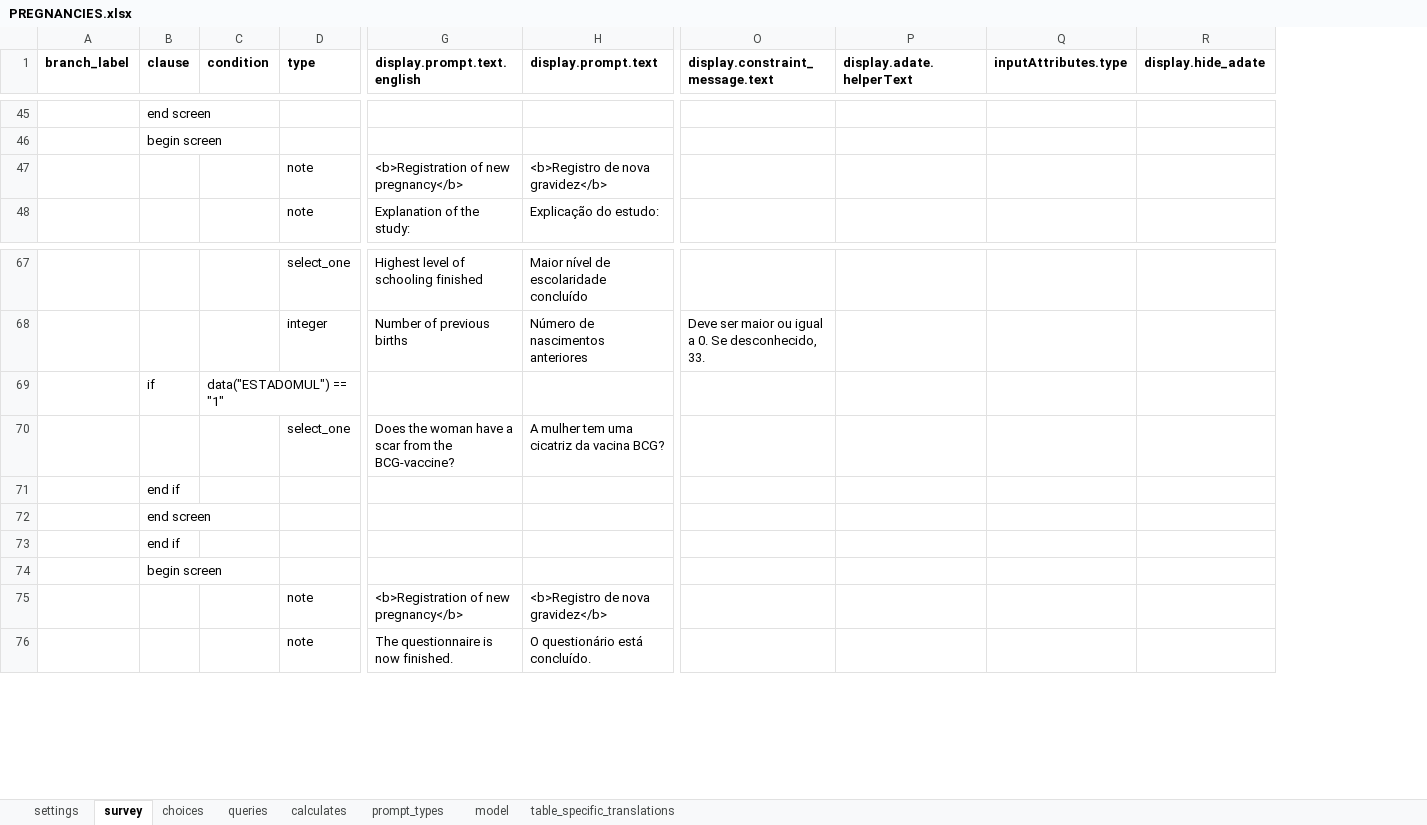
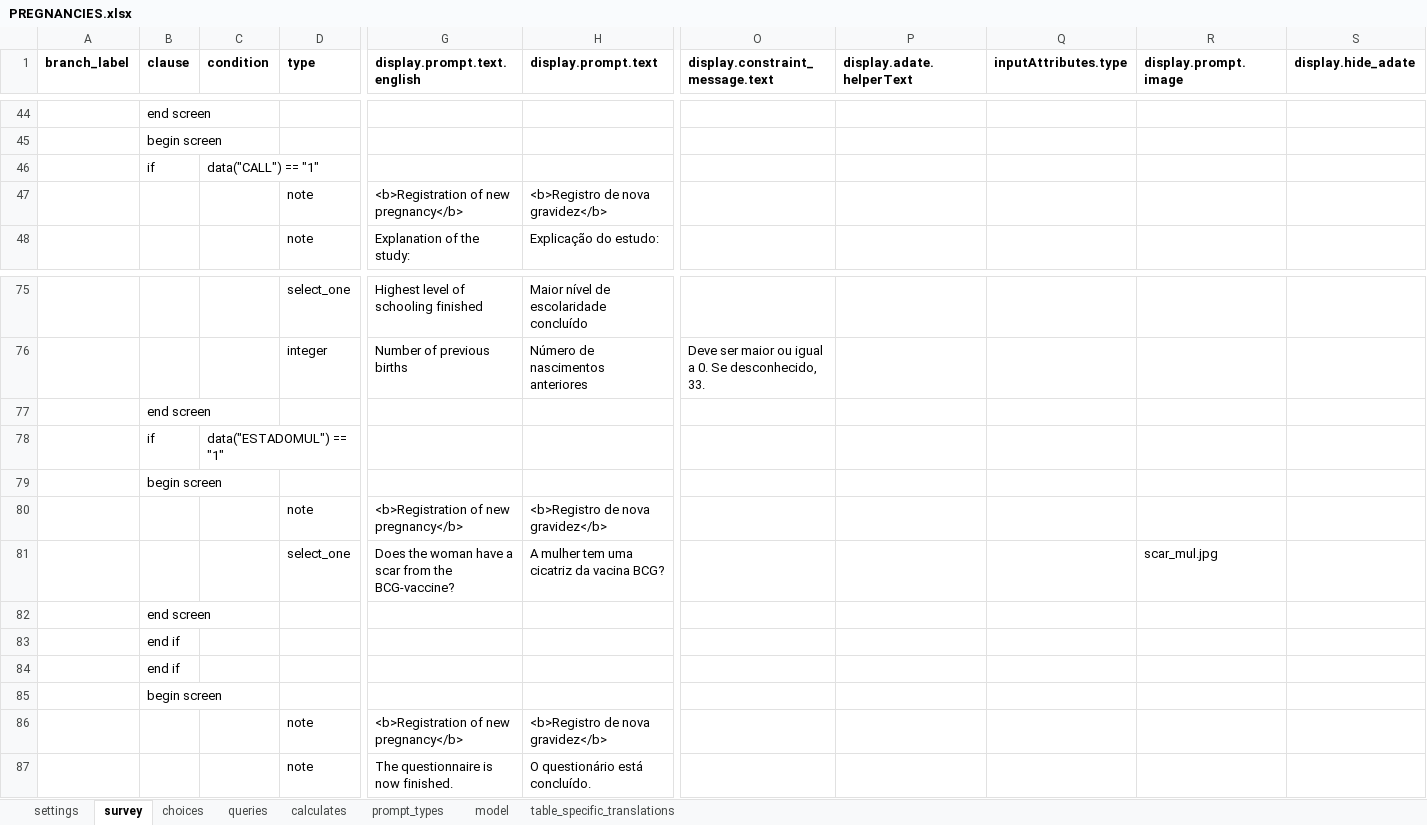
Before and after one commit to BandimHealthProject/Equipa, an Excel workbook: app/config/tables/PREGNANCIES/Forms/PREGNANCIES/PREGNANCIES.xlsx, sheet survey, drawn as a sheet; only a part is shown, gaps mark what is left out; values as stored, in another font and other column widths than the file's, no borders; rows hold the shown columns only; the diff covers the shown part only; the diff names each change by its address in the sheet, - before the commit and + after, or states it on an @@ line.

```diff
--- a/app/config/tables/PREGNANCIES/Forms/PREGNANCIES/PREGNANCIES.xlsx (sheet survey)
+++ b/app/config/tables/PREGNANCIES/Forms/PREGNANCIES/PREGNANCIES.xlsx (sheet survey)
+column R (display.prompt.image), row 81: scar_mul.jpg
@@ row 56 moved to row 46: if @@
@@ row 72 moved to row 77: end screen @@
+row 79:  | begin screen
+row 80:  |  |  | note | <b>Registration of new pregnancy</b> | <b>Registro de nova gravidez</b>
+row 82:  | end screen
```
Also changed, not shown: 9 added rows, 1 removed row and 6 edited cells elsewhere in this sheet, sheet model, app/config/tables/CHILDREN/Forms/CHILDFU/CHILDFU.xlsx, app/config/tables/CHILDREN/Forms/CHILDREN/CHILDREN.xlsx, 23 other files.
